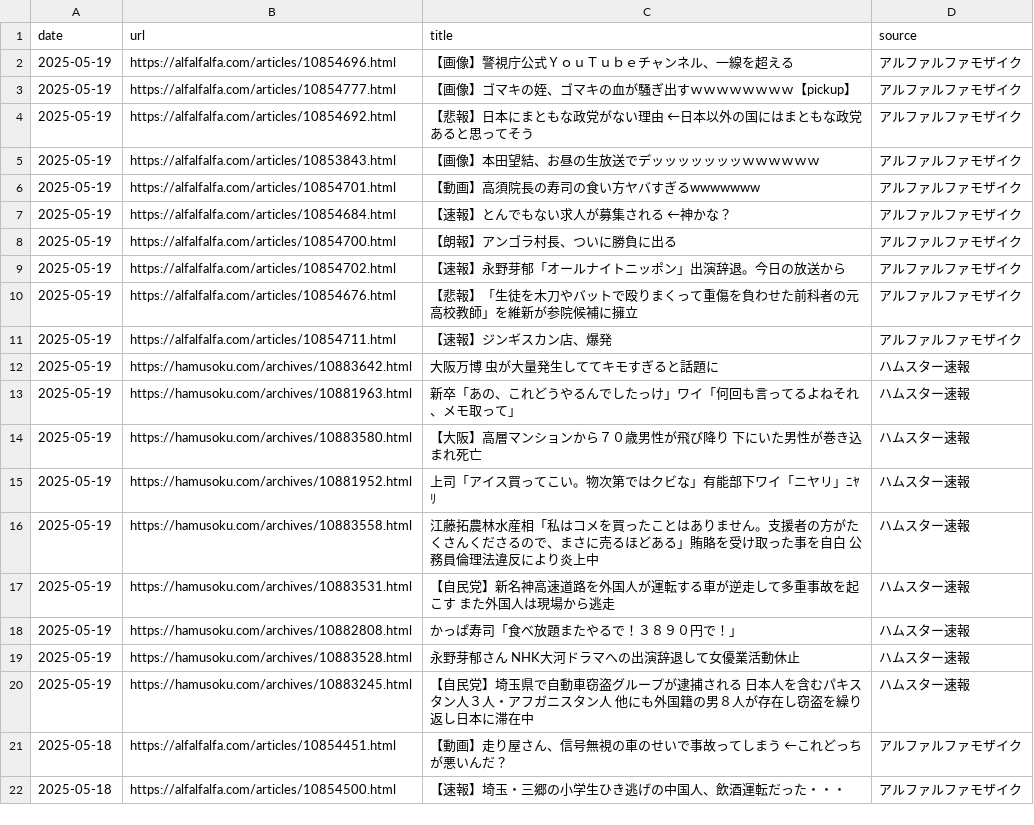
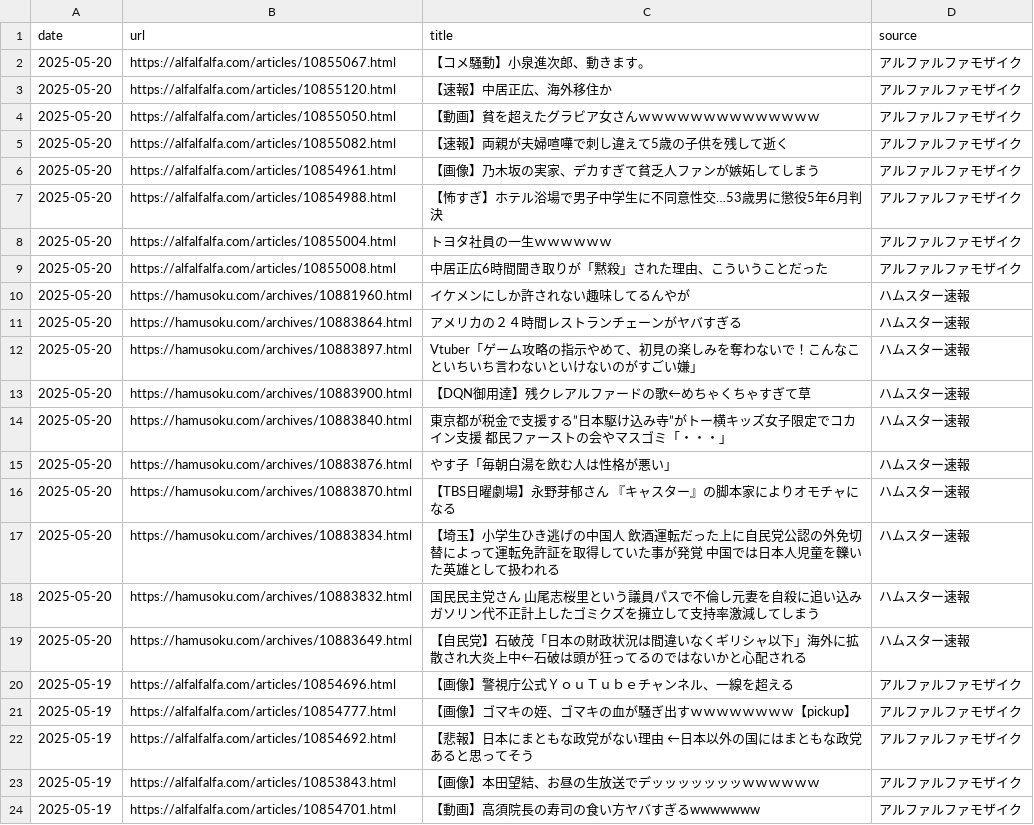
Before and after one commit to frameghostman/githubactionstest, a CSV file: blog_data.csv, drawn as a sheet; only a part is shown; the shorter side is filled out with more unchanged rows; the diff covers the shown part only; the diff names each change by its address in the sheet, - before the commit and + after, or states it on an @@ line.

```diff
--- a/blog_data.csv
+++ b/blog_data.csv
+row 2: 2025-05-20 | https://alfalfalfa.com/articles/10855067.html | 【コメ騒動】小泉進次郎、動きます。 | アルファルファモザイク
+row 3: 2025-05-20 | https://alfalfalfa.com/articles/10855120.html | 【速報】中居正広、海外移住か | アルファルファモザイク
+row 4: 2025-05-20 | https://alfalfalfa.com/articles/10855050.html | 【動画】貧を超えたグラビア女さんｗｗｗｗｗｗｗｗｗｗｗｗｗｗ | アルファルファモザイク
+row 5: 2025-05-20 | https://alfalfalfa.com/articles/10855082.html | 【速報】両親が夫婦喧嘩で刺し違えて5歳の子供を残して逝く | アルファルファモザイク
+row 6: 2025-05-20 | https://alfalfalfa.com/articles/10854961.html | 【画像】乃木坂の実家、デカすぎて貧乏人ファンが嫉妬してしまう | アルファルファモザイク
+row 7: 2025-05-20 | https://alfalfalfa.com/articles/10854988.html | 【怖すぎ】ホテル浴場で男子中学生に不同意性交…53歳男に懲役5年6月判決 | アルファルファモザイク
+row 8: 2025-05-20 | https://alfalfalfa.com/articles/10855004.html | トヨタ社員の一生ｗｗｗｗｗｗ | アルファルファモザイク
+row 9: 2025-05-20 | https://alfalfalfa.com/articles/10855008.html | 中居正広6時間聞き取りが「黙殺」された理由、こういうことだった | アルファルファモザイク
+row 10: 2025-05-20 | https://hamusoku.com/archives/10881960.html | イケメンにしか許されない趣味してるんやが | ハムスター速報
+row 11: 2025-05-20 | https://hamusoku.com/archives/10883864.html | アメリカの２４時間レストランチェーンがヤバすぎる | ハムスター速報
+row 12: 2025-05-20 | https://hamusoku.com/archives/10883897.html | Vtuber「ゲーム攻略の指示やめて、初見の楽しみを奪わないで！こんなこといちいち言わないといけないのがすごい嫌」 | ハムスター速報
+row 13: 2025-05-20 | https://hamusoku.com/archives/10883900.html | 【DQN御用達】残クレアルファードの歌←めちゃくちゃすぎて草 | ハムスター速報
+row 14: 2025-05-20 | https://hamusoku.com/archives/10883840.html | 東京都が税金で支援する”日本駆け込み寺”がトー横キッズ女子限定でコカイン支援 都民ファーストの会やマスゴミ「・・・」 | ハムスター速報
+row 15: 2025-05-20 | https://hamusoku.com/archives/10883876.html | やす子「毎朝白湯を飲む人は性格が悪い」 | ハムスター速報
+row 16: 2025-05-20 | https://hamusoku.com/archives/10883870.html | 【TBS日曜劇場】永野芽郁さん 『キャスター』の脚本家によりオモチャになる | ハムスター速報
+row 17: 2025-05-20 | https://hamusoku.com/archives/10883834.html | 【埼玉】小学生ひき逃げの中国人 飲酒運転だった上に自民党公認の外免切替によって運転免許証を取得していた事が発覚 中国では日本人児童を轢いた英雄として扱われる | ハムスター速報
+row 18: 2025-05-20 | https://hamusoku.com/archives/10883832.html | 国民民主党さん 山尾志桜里という議員パスで不倫し元妻を自殺に追い込みガソリン代不正計上したゴミクズを擁立して支持率激減してしまう | ハムスター速報
+row 19: 2025-05-20 | https://hamusoku.com/archives/10883649.html | 【自民党】石破茂「日本の財政状況は間違いなくギリシャ以下」海外に拡散され大炎上中←石破は頭が狂ってるのではないかと心配される | ハムスター速報
```
Also changed, not shown: 18 removed rows elsewhere in this file, 2 other files.
